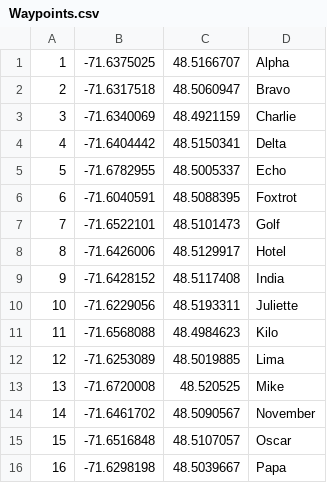
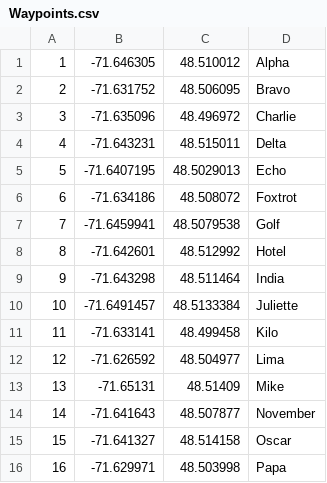
Before and after one commit to UWARG/pathing, a CSV file: path_optimization/Waypoints.csv, drawn as a sheet; only a part is shown; the diff covers the shown part only.

Commit message:
Diversion working in PathOptimization.py

```diff
--- a/path_optimization/Waypoints.csv
+++ b/path_optimization/Waypoints.csv
@@ -1,16 +1,16 @@
-1,-71.6375025,48.5166707, Alpha
-2,-71.6317518,48.5060947, Bravo
-3,-71.6340069,48.4921159, Charlie
-4,-71.6404442,48.5150341, Delta
-5,-71.6782955,48.5005337, Echo
-6,-71.6040591,48.5088395, Foxtrot
-7,-71.6522101,48.5101473, Golf
-8,-71.6426006,48.5129917, Hotel
-9,-71.6428152,48.5117408, India
-10,-71.6229056,48.5193311, Juliette
-11,-71.6568088,48.4984623, Kilo
-12,-71.6253089,48.5019885, Lima
-13,-71.6720008,48.520525, Mike
-14,-71.6461702,48.5090567, November
-15,-71.6516848,48.5107057, Oscar
-16,-71.6298198,48.5039667, Papa
+1,-71.646305,48.510012, Alpha
+2,-71.631752,48.506095, Bravo
+3,-71.635096,48.496972, Charlie
+4,-71.643231,48.515011, Delta
+5,-71.6407195,48.5029013, Echo
+6,-71.634186,48.508072, Foxtrot
+7,-71.6459941,48.5079538, Golf
+8,-71.642601,48.512992, Hotel
+9,-71.643298,48.511464, India
+10,-71.6491457,48.5133384, Juliette
+11,-71.633141,48.499458, Kilo
+12,-71.626592,48.504977, Lima
+13,-71.65131,48.51409, Mike
+14,-71.641643,48.507877, November
+15,-71.641327,48.514158, Oscar
+16,-71.629971,48.503998, Papa
```
Also changed, not shown: 22 edited cells elsewhere in this file, 2 other files.
